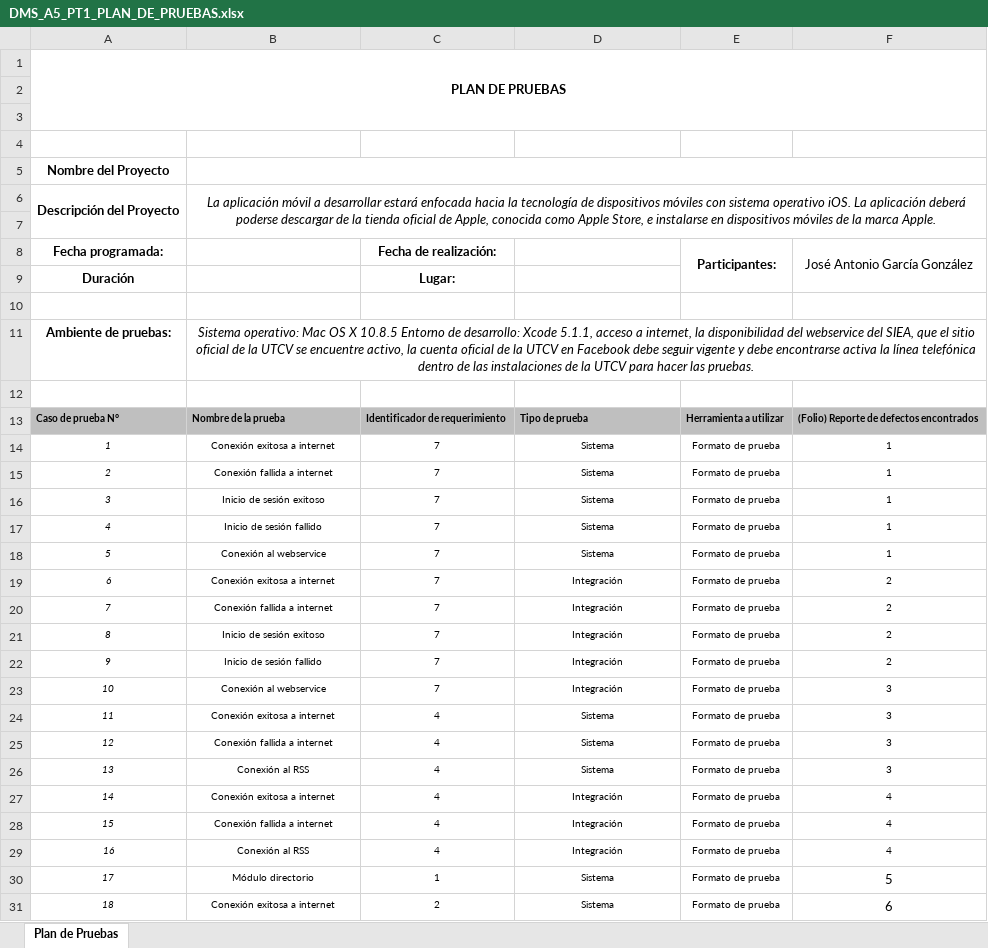
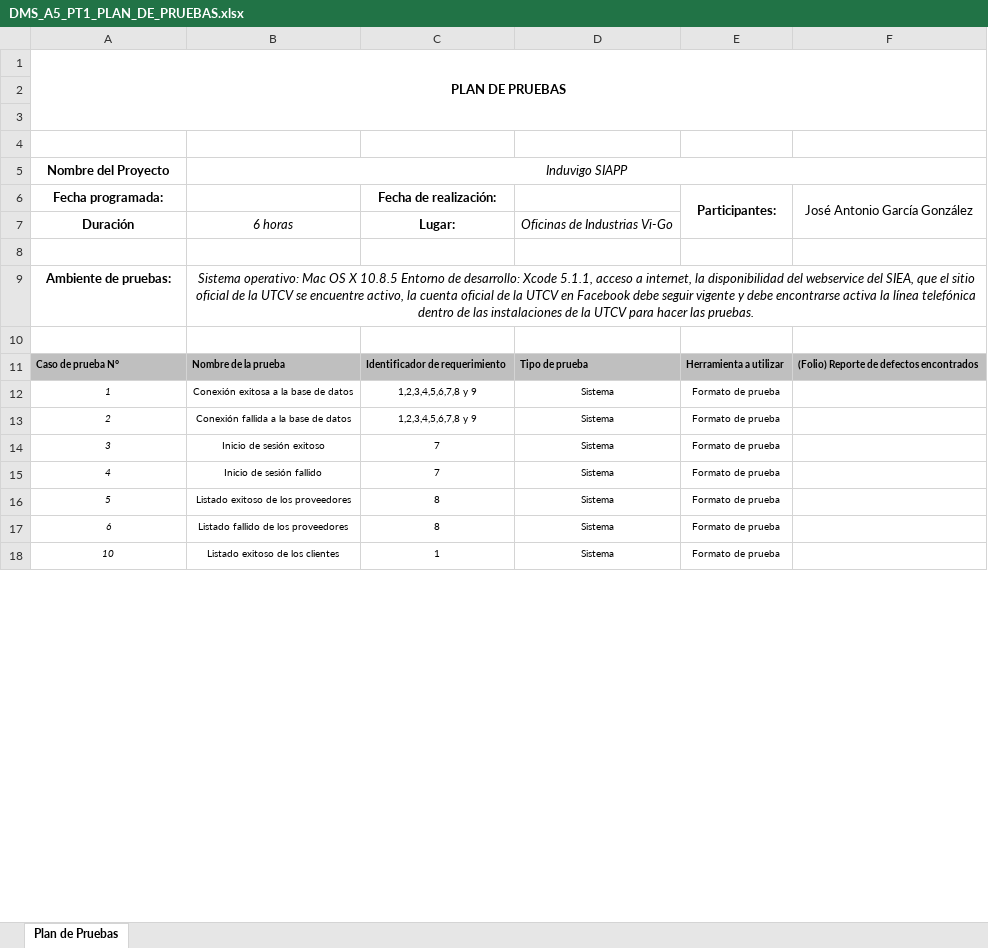
Before and after one commit to josantonio/induvigo-SIAPP, an Excel workbook: DMS_A5_PLAN_DE_PRUEBAS/DMS_A5_PT1_PLAN_DE_PRUEBAS.xlsx, sheet Plan de Pruebas, drawn as a sheet; only a part is shown; values as stored, in another font and other column widths than the file's, no borders; removed rows and columns are numbered as before the commit, all else as after; the diff covers the shown part only; the diff names each change by its address in the sheet, - before the commit and + after, or states it on an @@ line.

Commit message:
se agregaron y actualizaron la matriz de rastreo y plan de prueba

```diff
--- a/DMS_A5_PLAN_DE_PRUEBAS/DMS_A5_PT1_PLAN_DE_PRUEBAS.xlsx (sheet Plan de Pruebas)
+++ b/DMS_A5_PLAN_DE_PRUEBAS/DMS_A5_PT1_PLAN_DE_PRUEBAS.xlsx (sheet Plan de Pruebas)
-row 5: Nombre del Proyecto
@@ column A (Fecha programada:) renumbered between rows 5 and 30 @@
-A6:A7 merged
-B5: La aplicación móvil a desarrollar estará enfocada hacia la tecnología de dispositivos móviles con sistema operativo iOS. La aplicación deberá poderse descargar de la tienda oficial de Apple, conocida como Apple Store, e instalarse en dispositivos móviles de la marca Apple.
+B5: Induvigo SIAPP
-row 7: (empty)
-row 9: Duración |  | Lugar:
+row 7: Duración | 6 horas | Lugar: | Oficinas de Industrias Vi-Go
-row 14: 1 | Conexión exitosa a internet | 7 | Sistema | Formato de prueba | 1
-row 15: 2 | Conexión fallida a internet | 7 | Sistema | Formato de prueba | 1
+row 12: 1 | Conexión exitosa a la base de datos | 1,2,3,4,5,6,7,8 y 9 | Sistema | Formato de prueba
+row 13: 2 | Conexión fallida a la base de datos | 1,2,3,4,5,6,7,8 y 9 | Sistema | Formato de prueba
-F14:F15 (José Antonio García González): 1
+F14:F15 (José Antonio García González): (empty)
-row 18: 5 | Conexión al webservice | 7 | Sistema | Formato de prueba | 1
-row 19: 6 | Conexión exitosa a internet | 7 | Integración | Formato de prueba | 2
-row 20: 7 | Conexión fallida a internet | 7 | Integración | Formato de prueba | 2
-row 21: 8 | Inicio de sesión exitoso | 7 | Integración | Formato de prueba | 2
-row 22: 9 | Inicio de sesión fallido | 7 | Integración | Formato de prueba | 2
-row 23: 10 | Conexión al webservice | 7 | Integración | Formato de prueba | 3
-row 24: 11 | Conexión exitosa a internet | 4 | Sistema | Formato de prueba | 3
-row 25: 12 | Conexión fallida a internet | 4 | Sistema | Formato de prueba | 3
-row 26: 13 | Conexión al RSS | 4 | Sistema | Formato de prueba | 3
-row 27: 14 | Conexión exitosa a internet | 4 | Integración | Formato de prueba | 4
-row 28: 15 | Conexión fallida a internet | 4 | Integración | Formato de prueba | 4
-row 29: 16 | Conexión al RSS | 4 | Integración | Formato de prueba | 4
+row 16: 5 | Listado exitoso de los proveedores | 8 | Sistema | Formato de prueba
+row 17: 6 | Listado fallido de los proveedores | 8 | Sistema | Formato de prueba
-B18: Módulo directorio
+B18: Listado exitoso de los clientes
-F18 (José Antonio García González): 5
+F18 (José Antonio García González): (empty)
-row 31: 18 | Conexión exitosa a internet | 2 | Sistema | Formato de prueba | 6
```
Also changed, not shown: 12 added rows, 21 removed rows, 8 edited cells and cell formats elsewhere in this sheet, DMS_A4_MATRIZ_DE_RASTREO/DMS_A4_PT1_MATRIZ_DE_RASTREO.xlsx.
